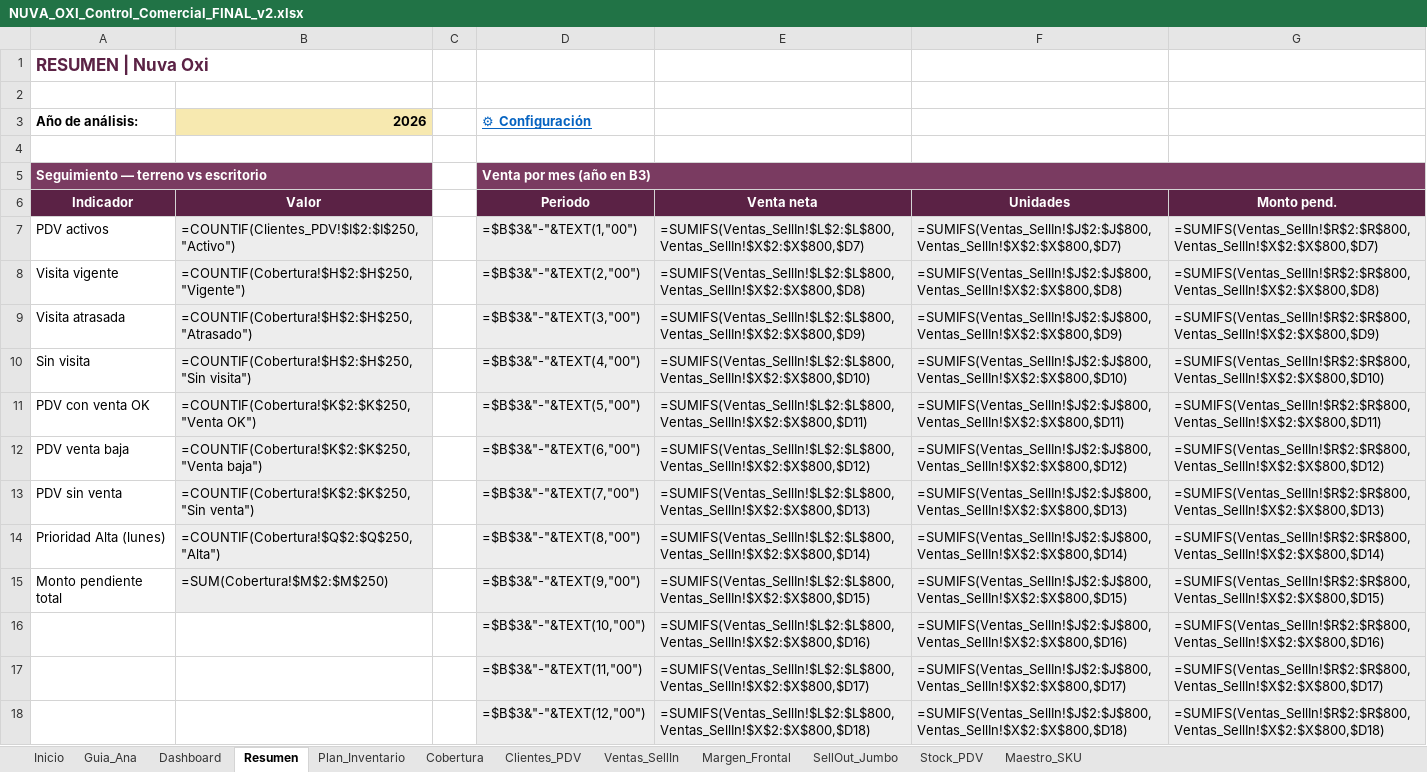
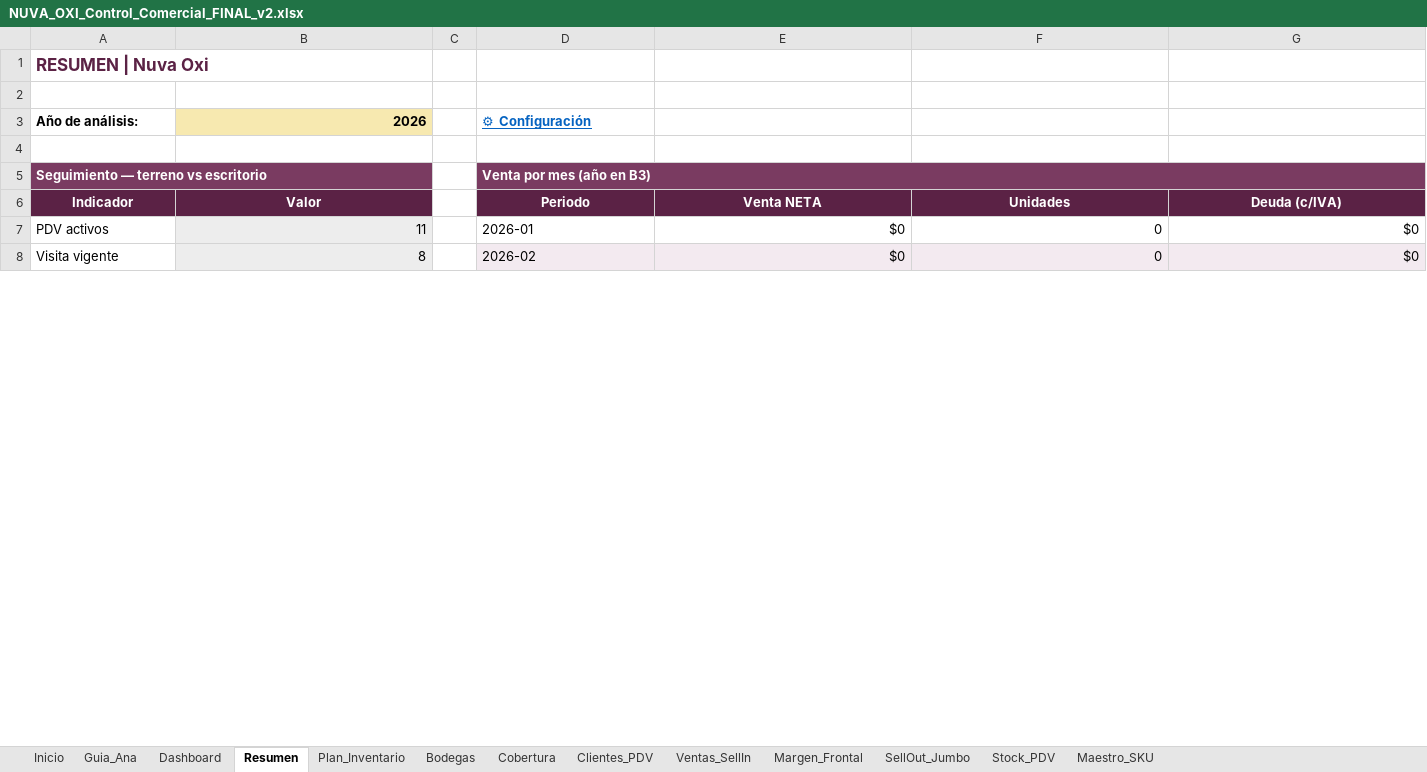
Before and after one commit to joacojimenezc/Proyecto-Nuva-Oxi, an Excel workbook: store/NUVA_OXI_Control_Comercial_FINAL_v2.xlsx, sheet Resumen, drawn as a sheet; only a part is shown; values as stored, in another font and other column widths than the file's, no borders; formulas without a stored value are shown as written; removed rows and columns are numbered as before the commit, all else as after; the diff covers the shown part only; the diff names each change by its address in the sheet, - before the commit and + after, or states it on an @@ line.

```diff
--- a/store/NUVA_OXI_Control_Comercial_FINAL_v2.xlsx (sheet Resumen)
+++ b/store/NUVA_OXI_Control_Comercial_FINAL_v2.xlsx (sheet Resumen)
+sheet tab: Bodegas
-E6: Venta neta
+E6: Venta NETA
-G6: Monto pend.
+G6: Deuda (c/IVA)
-row 7: PDV activos | =COUNTIF(Clientes_PDV!$I$2:$I$250,"Activo") |  | =$B$3&"-"&TEXT(1,"00") | =SUMIFS(Ventas_SellIn!$L$2:$L$800,Ventas_SellIn!$X$2:$X$800,$D7) | =SUMIFS(Ventas_SellIn!$J$2:$J$800,Ventas_SellIn!$X$2:$X$800,$D7) | =SUMIFS(Ventas_SellIn!$R$2:$R$800,Ventas_SellIn!$X$2:$X$800,$D7)
-row 8: Visita vigente | =COUNTIF(Cobertura!$H$2:$H$250,"Vigente") |  | =$B$3&"-"&TEXT(2,"00") | =SUMIFS(Ventas_SellIn!$L$2:$L$800,Ventas_SellIn!$X$2:$X$800,$D8) | =SUMIFS(Ventas_SellIn!$J$2:$J$800,Ventas_SellIn!$X$2:$X$800,$D8) | =SUMIFS(Ventas_SellIn!$R$2:$R$800,Ventas_SellIn!$X$2:$X$800,$D8)
-row 9: Visita atrasada | =COUNTIF(Cobertura!$H$2:$H$250,"Atrasado") |  | =$B$3&"-"&TEXT(3,"00") | =SUMIFS(Ventas_SellIn!$L$2:$L$800,Ventas_SellIn!$X$2:$X$800,$D9) | =SUMIFS(Ventas_SellIn!$J$2:$J$800,Ventas_SellIn!$X$2:$X$800,$D9) | =SUMIFS(Ventas_SellIn!$R$2:$R$800,Ventas_SellIn!$X$2:$X$800,$D9)
-row 10: Sin visita | =COUNTIF(Cobertura!$H$2:$H$250,"Sin visita") |  | =$B$3&"-"&TEXT(4,"00") | =SUMIFS(Ventas_SellIn!$L$2:$L$800,Ventas_SellIn!$X$2:$X$800,$D10) | =SUMIFS(Ventas_SellIn!$J$2:$J$800,Ventas_SellIn!$X$2:$X$800,$D10) | =SUMIFS(Ventas_SellIn!$R$2:$R$800,Ventas_SellIn!$X$2:$X$800,$D10)
-row 11: PDV con venta OK | =COUNTIF(Cobertura!$K$2:$K$250,"Venta OK") |  | =$B$3&"-"&TEXT(5,"00") | =SUMIFS(Ventas_SellIn!$L$2:$L$800,Ventas_SellIn!$X$2:$X$800,$D11) | =SUMIFS(Ventas_SellIn!$J$2:$J$800,Ventas_SellIn!$X$2:$X$800,$D11) | =SUMIFS(Ventas_SellIn!$R$2:$R$800,Ventas_SellIn!$X$2:$X$800,$D11)
-row 12: PDV venta baja | =COUNTIF(Cobertura!$K$2:$K$250,"Venta baja") |  | =$B$3&"-"&TEXT(6,"00") | =SUMIFS(Ventas_SellIn!$L$2:$L$800,Ventas_SellIn!$X$2:$X$800,$D12) | =SUMIFS(Ventas_SellIn!$J$2:$J$800,Ventas_SellIn!$X$2:$X$800,$D12) | =SUMIFS(Ventas_SellIn!$R$2:$R$800,Ventas_SellIn!$X$2:$X$800,$D12)
-row 13: PDV sin venta | =COUNTIF(Cobertura!$K$2:$K$250,"Sin venta") |  | =$B$3&"-"&TEXT(7,"00") | =SUMIFS(Ventas_SellIn!$L$2:$L$800,Ventas_SellIn!$X$2:$X$800,$D13) | =SUMIFS(Ventas_SellIn!$J$2:$J$800,Ventas_SellIn!$X$2:$X$800,$D13) | =SUMIFS(Ventas_SellIn!$R$2:$R$800,Ventas_SellIn!$X$2:$X$800,$D13)
-row 14: Prioridad Alta (lunes) | =COUNTIF(Cobertura!$Q$2:$Q$250,"Alta") |  | =$B$3&"-"&TEXT(8,"00") | =SUMIFS(Ventas_SellIn!$L$2:$L$800,Ventas_SellIn!$X$2:$X$800,$D14) | =SUMIFS(Ventas_SellIn!$J$2:$J$800,Ventas_SellIn!$X$2:$X$800,$D14) | =SUMIFS(Ventas_SellIn!$R$2:$R$800,Ventas_SellIn!$X$2:$X$800,$D14)
-row 15: Monto pendiente total | =SUM(Cobertura!$M$2:$M$250) |  | =$B$3&"-"&TEXT(9,"00") | =SUMIFS(Ventas_SellIn!$L$2:$L$800,Ventas_SellIn!$X$2:$X$800,$D15) | =SUMIFS(Ventas_SellIn!$J$2:$J$800,Ventas_SellIn!$X$2:$X$800,$D15) | =SUMIFS(Ventas_SellIn!$R$2:$R$800,Ventas_SellIn!$X$2:$X$800,$D15)
-row 16:  |  |  | =$B$3&"-"&TEXT(10,"00") | =SUMIFS(Ventas_SellIn!$L$2:$L$800,Ventas_SellIn!$X$2:$X$800,$D16) | =SUMIFS(Ventas_SellIn!$J$2:$J$800,Ventas_SellIn!$X$2:$X$800,$D16) | =SUMIFS(Ventas_SellIn!$R$2:$R$800,Ventas_SellIn!$X$2:$X$800,$D16)
-row 17:  |  |  | =$B$3&"-"&TEXT(11,"00") | =SUMIFS(Ventas_SellIn!$L$2:$L$800,Ventas_SellIn!$X$2:$X$800,$D17) | =SUMIFS(Ventas_SellIn!$J$2:$J$800,Ventas_SellIn!$X$2:$X$800,$D17) | =SUMIFS(Ventas_SellIn!$R$2:$R$800,Ventas_SellIn!$X$2:$X$800,$D17)
-row 18:  |  |  | =$B$3&"-"&TEXT(12,"00") | =SUMIFS(Ventas_SellIn!$L$2:$L$800,Ventas_SellIn!$X$2:$X$800,$D18) | =SUMIFS(Ventas_SellIn!$J$2:$J$800,Ventas_SellIn!$X$2:$X$800,$D18) | =SUMIFS(Ventas_SellIn!$R$2:$R$800,Ventas_SellIn!$X$2:$X$800,$D18)
+row 7: PDV activos | 11 |  | 2026-01 | $0 | 0 | $0
+row 8: Visita vigente | 8 |  | 2026-02 | $0 | 0 | $0
```
Also changed, not shown: 30 added rows, 20 removed rows, 5 edited cells and cell formats elsewhere in this sheet, sheet Ventas_SellIn, sheet Stock_PDV, sheet SellOut_Jumbo, sheet Cobertura, sheet Plan_Inventario, sheet Margen_Frontal, 4 more sheets, hidden cells.
